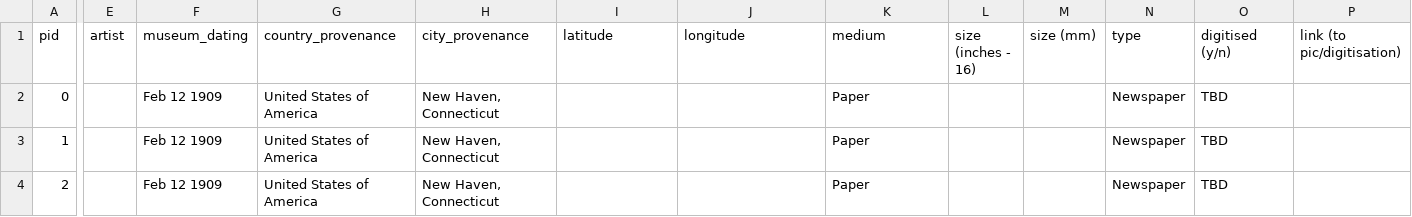
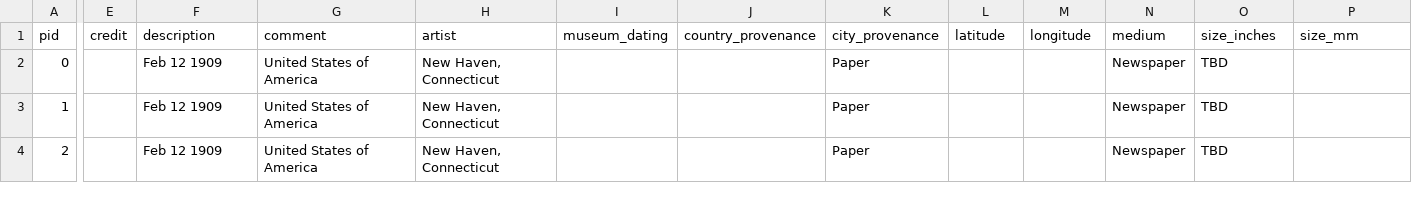
Before and after one commit to elotroalex/time-capsule, a CSV file: _data/uprooted.csv, drawn as a sheet; only a part is shown, gaps mark what is left out; the diff covers the shown part only; the diff names each change by its address in the sheet, - before the commit and + after, or states it on an @@ line.

```diff
--- a/_data/uprooted.csv
+++ b/_data/uprooted.csv
-E1: artist
+E1: credit
-F1: museum_dating
+F1: description
-G1: country_provenance
+G1: comment
-H1: city_provenance
+H1: artist
-I1: latitude
+I1: museum_dating
-J1: longitude
+J1: country_provenance
-K1: medium
+K1: city_provenance
-L1: size (inches - 16)
+L1: latitude
-M1: size (mm)
+M1: longitude
-N1: type
+N1: medium
-O1: digitised (y/n)
+O1: size_inches
-P1: link (to pic/digitisation)
+P1: size_mm
```
Also changed, not shown: 3 edited cells elsewhere in this file, 9 other files.
